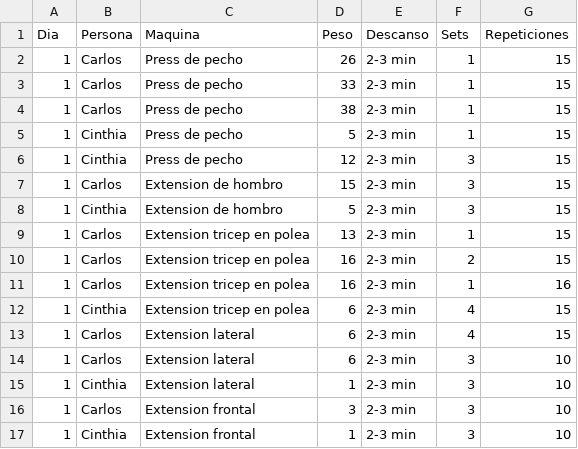
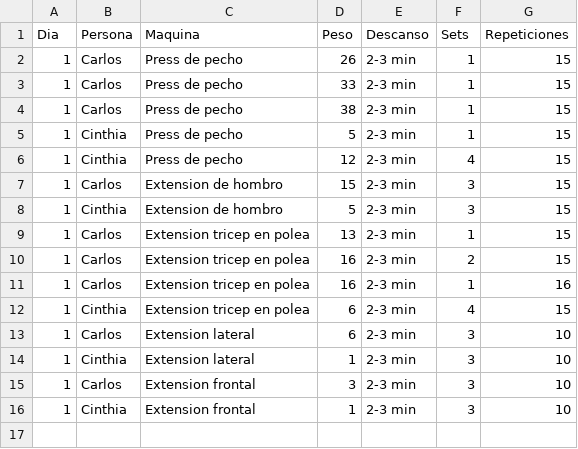
Before and after one commit to CarlosVF2003/ProyectGym, a CSV file: Libro1.csv, drawn as a sheet.

Commit message:
commit

```diff
--- a/Libro1.csv
+++ b/Libro1.csv
@@ -5,3 +5,3 @@
 1;Cinthia;Press de pecho;5;2-3 min;1;15
-1;Cinthia;Press de pecho;12;2-3 min;3;15
+1;Cinthia;Press de pecho;12;2-3 min;4;15
 1;Carlos;Extension de hombro;15;2-3 min;3;15
@@ -12,3 +12,2 @@
 1;Cinthia;Extension tricep en polea;6;2-3 min;4;15
-1;Carlos;Extension lateral;6;2-3 min;4;15
 1;Carlos;Extension lateral;6;2-3 min;3;10
```
